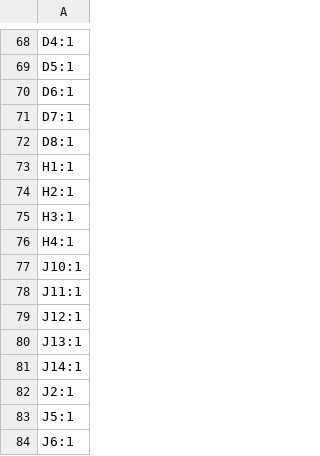
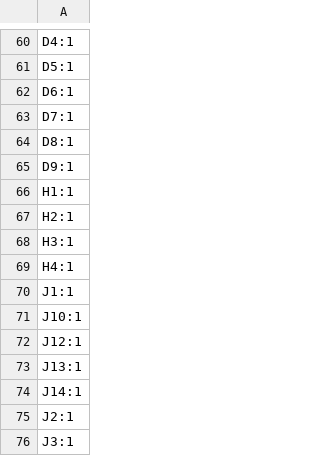
Before and after one commit to RealtimeRoboticsGroup/electrical, a CSV file: circuit-boards/NX-J401-Adapter-v6/production/designators.csv, drawn as a sheet; only a part is shown, gaps mark what is left out; the shorter side is filled out with more unchanged rows; the diff covers the shown part only.

```diff
--- a/circuit-boards/NX-J401-Adapter-v6/production/designators.csv
+++ b/circuit-boards/NX-J401-Adapter-v6/production/designators.csv
@@ -72,2 +64,3 @@ D7:1
 D8:1
+D9:1
 H1:1
@@ -76,4 +69,4 @@ H3:1
 H4:1
+J1:1
 J10:1
-J11:1
 J12:1
@@ -82 +75,2 @@ J14:1
 J2:1
+J3:1
```
Also changed, not shown: 4 added rows, 19 removed rows and 1 edited cell elsewhere in this file, circuit-boards/NX-J401-Adapter-v6/production/bom.csv, circuit-boards/NX-J401-Adapter-v6/production/positions.csv, 7 other files.
